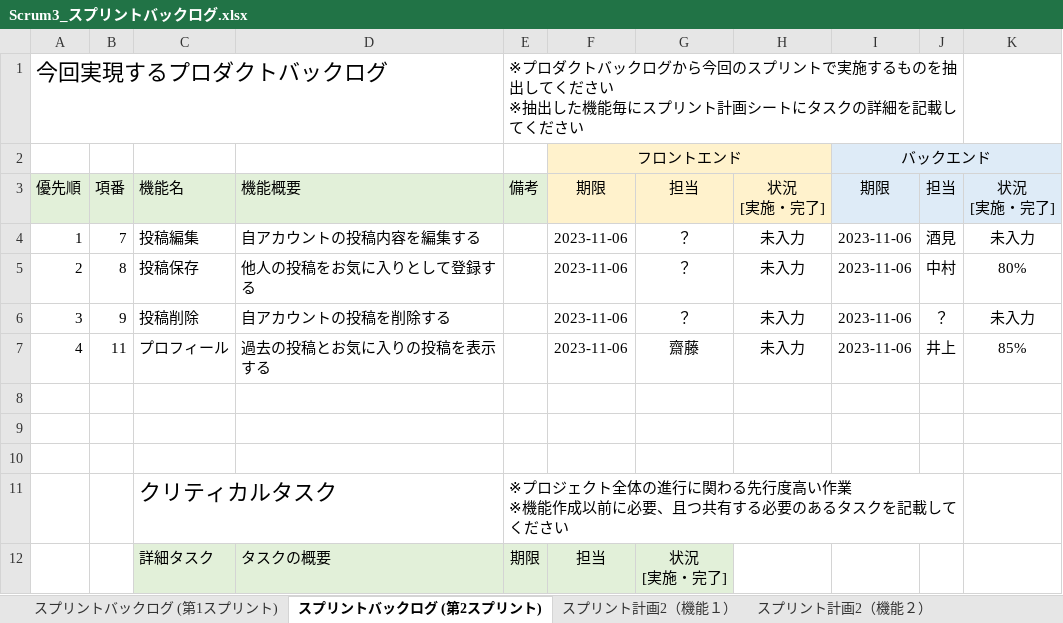
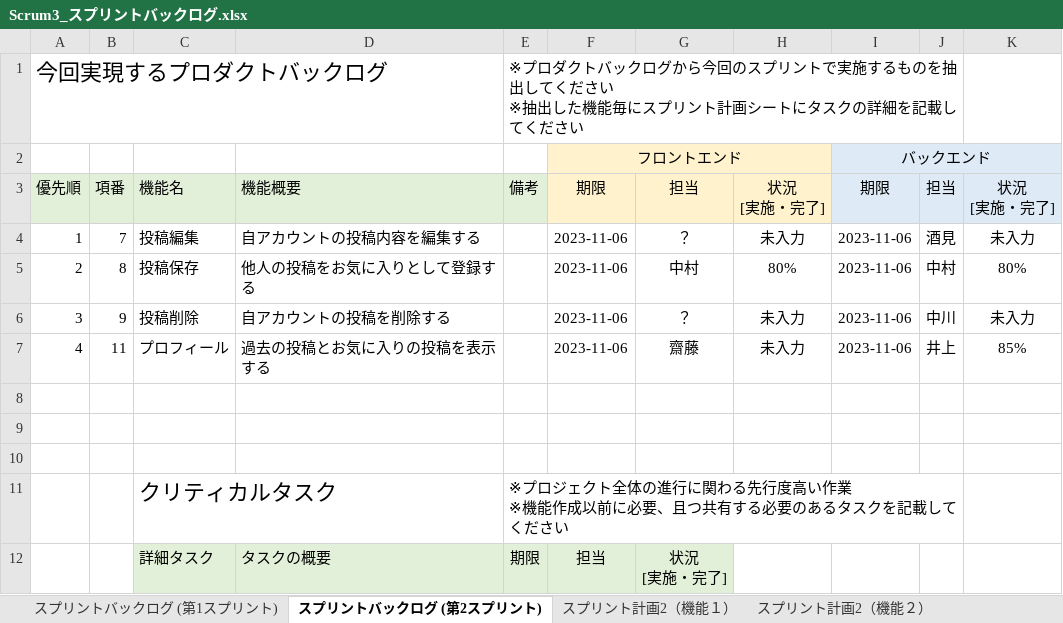
Before and after one commit to fu-syoji-t/SD3D_2023_Scrum3, an Excel workbook: 03スプリントバックログ/Scrum3_スプリントバックログ.xlsx, sheet スプリントバックログ (第2スプリント), drawn as a sheet; values as stored, in another font and other column widths than the file's, no borders; the diff names each change by its address in the sheet, - before the commit and + after, or states it on an @@ line.

```diff
--- a/03スプリントバックログ/Scrum3_スプリントバックログ.xlsx (sheet スプリントバックログ (第2スプリント))
+++ b/03スプリントバックログ/Scrum3_スプリントバックログ.xlsx (sheet スプリントバックログ (第2スプリント))
-G5: ？
+G5: 中村
-H5: 未入力
+H5: 80%
-J6: ？
+J6: 中川
```
Also changed, not shown: sheet スプリント計画2（機能２）.
